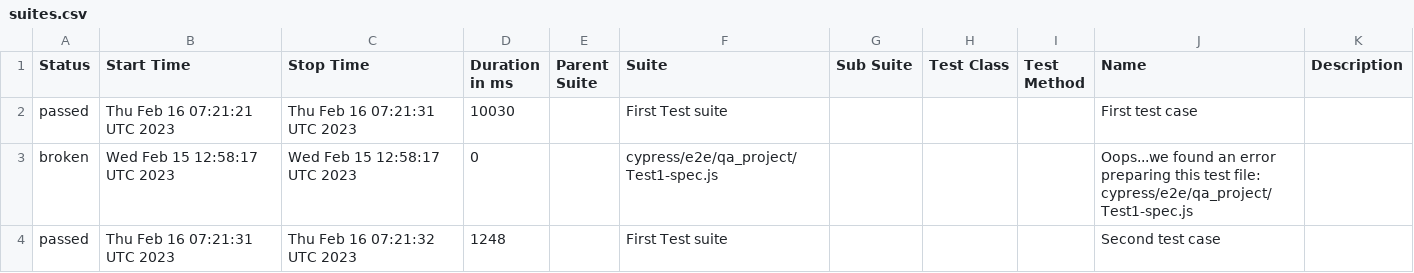
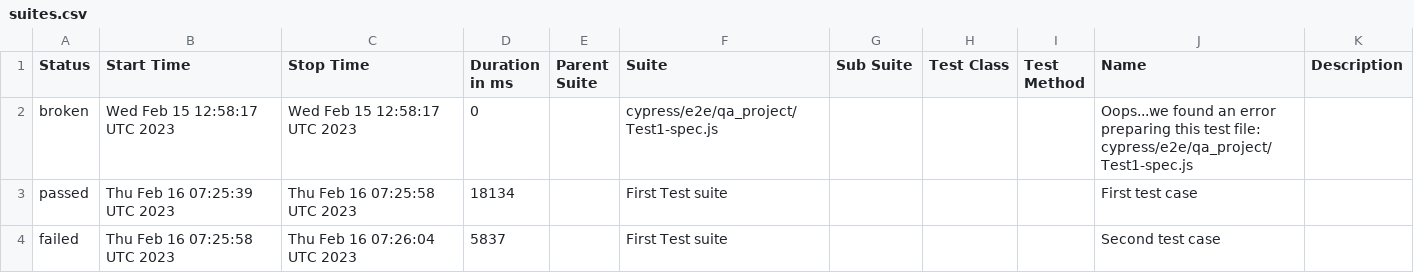
Before and after one commit to jgireesh/cypress-learning, a CSV file: allure-report/data/suites.csv, drawn as a sheet.

Commit message:
Generating allure report for cypress tests

```diff
--- a/allure-report/data/suites.csv
+++ b/allure-report/data/suites.csv
@@ -1,4 +1,4 @@
 "Status","Start Time","Stop Time","Duration in ms","Parent Suite","Suite","Sub Suite","Test Class","Test Method","Name","Description"
-"passed","Thu Feb 16 07:21:21 UTC 2023","Thu Feb 16 07:21:31 UTC 2023","10030","","First Test suite","","","","First test case",""
 "broken","Wed Feb 15 12:58:17 UTC 2023","Wed Feb 15 12:58:17 UTC 2023","0","","cypress/e2e/qa_project/Test1-spec.js","","","","Oops...we found an error preparing this test file: cypress/e2e/qa_project/Test1-spec.js",""
-"passed","Thu Feb 16 07:21:31 UTC 2023","Thu Feb 16 07:21:32 UTC 2023","1248","","First Test suite","","","","Second test case",""
+"passed","Thu Feb 16 07:25:39 UTC 2023","Thu Feb 16 07:25:58 UTC 2023","18134","","First Test suite","","","","First test case",""
+"failed","Thu Feb 16 07:25:58 UTC 2023","Thu Feb 16 07:26:04 UTC 2023","5837","","First Test suite","","","","Second test case",""
```
Also changed, not shown: 30 other files.
